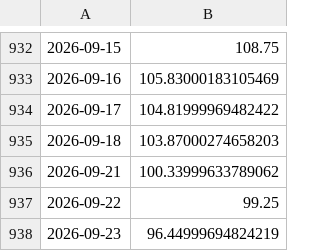
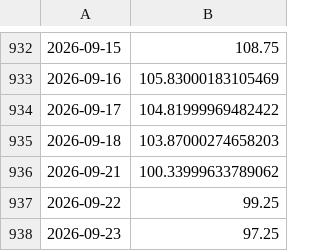
Before and after one commit to bartek-filipiuk/oil-predict, a CSV file: data/brent.csv, drawn as a sheet; only a part is shown, gaps mark what is left out.

```diff
--- a/data/brent.csv
+++ b/data/brent.csv
@@ -937,2 +937,2 @@
 2026-09-22,99.25
-2026-09-23,96.44999694824219
+2026-09-23,97.25
```
Also changed, not shown: data/predictions.csv, data/ulsd.csv, 3 other files.
